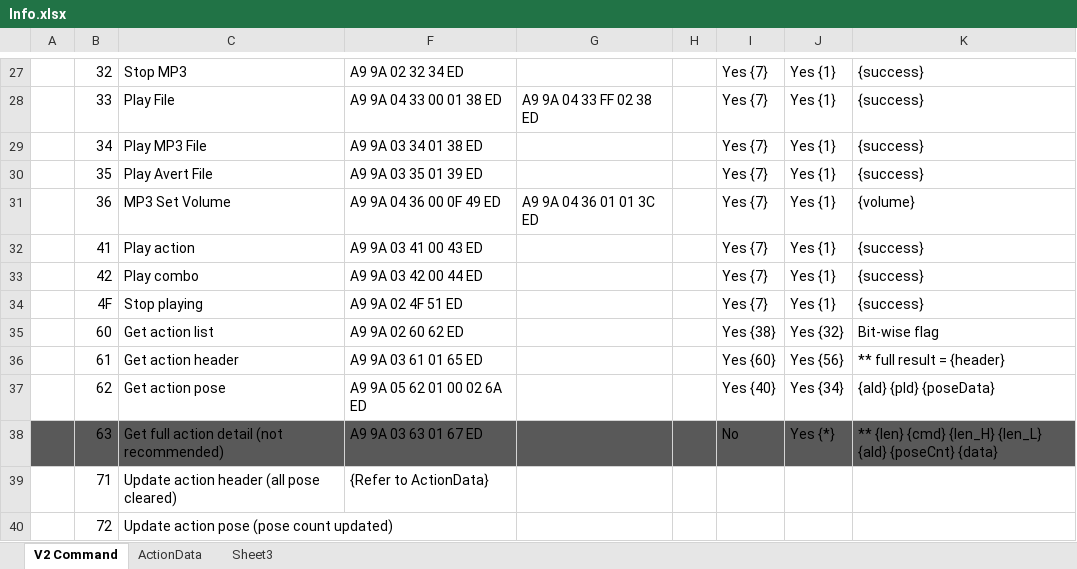
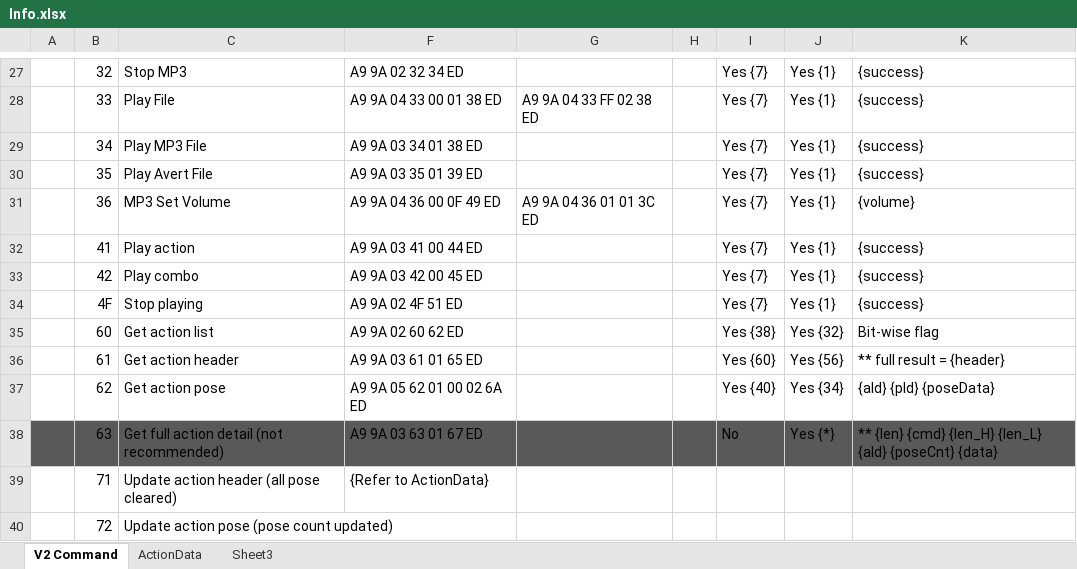
Before and after one commit to Super169/RobotControl, an Excel workbook: info/Info.xlsx, sheet V2 Command, drawn as a sheet; only a part is shown, gaps mark what is left out; values as stored, in another font and other column widths than the file's, no borders; the diff names each change by its address in the sheet, - before the commit and + after, or states it on an @@ line.

Commit message:
Make some command available even when action is playing, e.g. battery check, mp3 volume, stop mp3

```diff
--- a/info/Info.xlsx (sheet V2 Command)
+++ b/info/Info.xlsx (sheet V2 Command)
-F32: A9 9A 03 41 00 43 ED
+F32: A9 9A 03 41 00 44 ED
-F33: A9 9A 03 42 00 44 ED
+F33: A9 9A 03 42 00 45 ED
```
Also changed, not shown: 2 other files.
